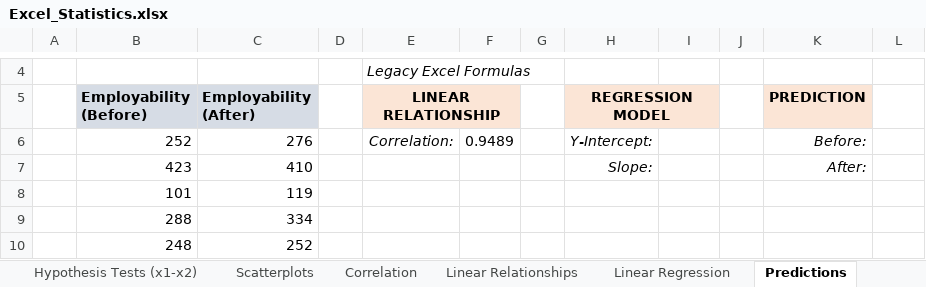
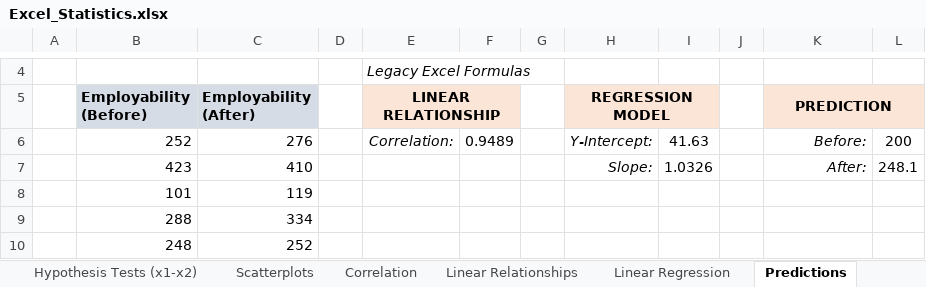
Before and after one commit to jorgeluissoto/Maven_Analytics_course, an Excel workbook: Excel/Statistics for Data Analysis/StatisticsforDataAnalysis-221118-112009/Excel_Statistics.xlsx, sheet Predictions, drawn as a sheet; only a part is shown, gaps mark what is left out; values as stored, in another font and other column widths than the file's, no borders; charts and pictures not drawn; the diff names each change by its address in the sheet, - before the commit and + after, or states it on an @@ line.

Commit message:
completed 13 of 22 making predictions with regregression analysis

```diff
--- a/Excel/Statistics for Data Analysis/StatisticsforDataAnalysis-221118-112009/Excel_Statistics.xlsx (sheet Predictions)
+++ b/Excel/Statistics for Data Analysis/StatisticsforDataAnalysis-221118-112009/Excel_Statistics.xlsx (sheet Predictions)
+K5:L5 merged
-L5 fill: none
+L5 fill: #FBE5D6
-I6: (empty)
+I6: 41.63
-L6: (empty)
+L6: 200
-I7: (empty)
+I7: 1.0326
-L7: (empty)
+L7: 248.1
```
Also changed, not shown: sheet Linear Regression Model, sheet R-Squared, sheet Linear Relationships, sheet Correlation, sheet Standard Error, charts or pictures.
